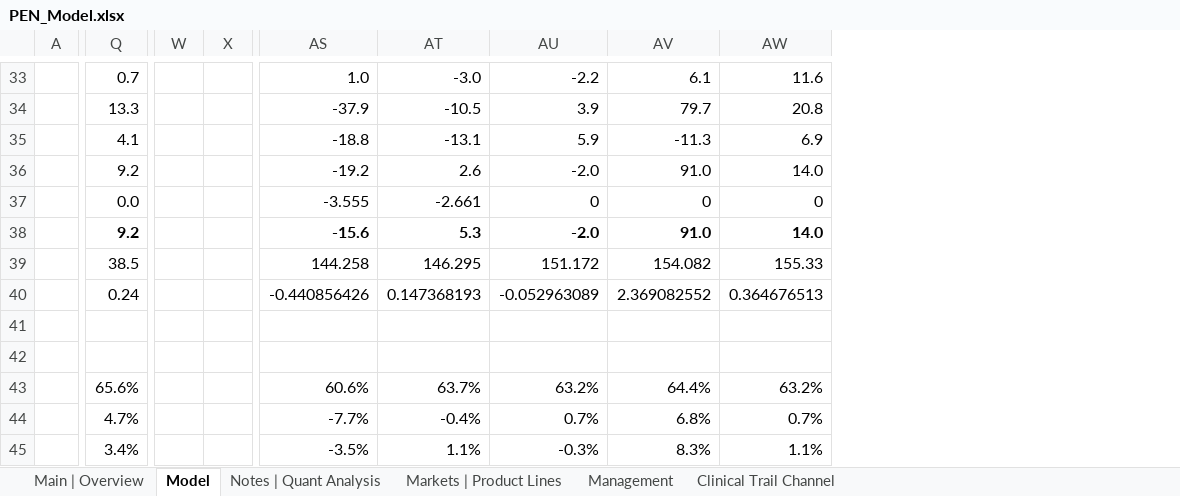
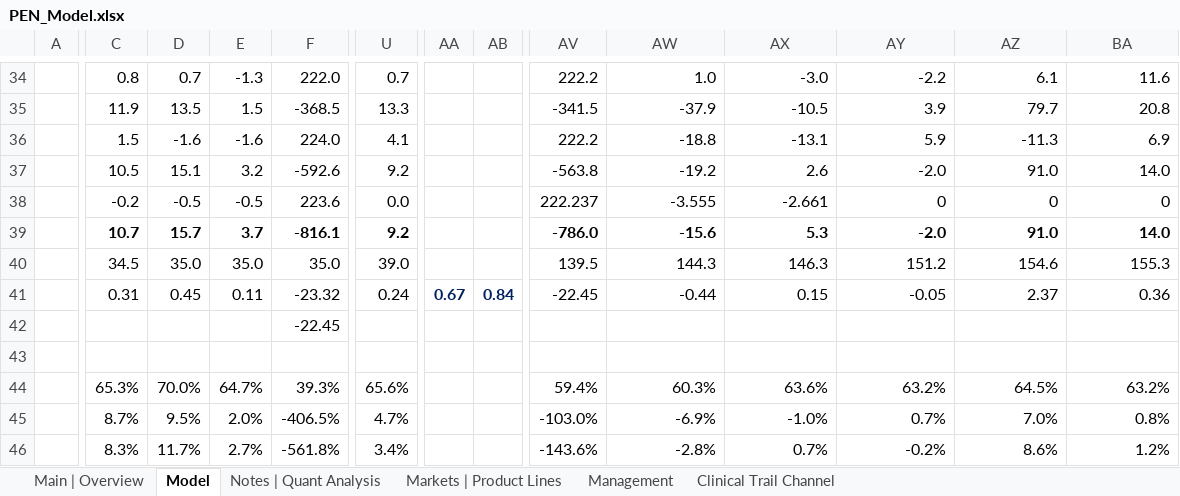
Before and after one commit to Jacob-Herrick/Equity-Research-Models, an Excel workbook: PEN_Model.xlsx, sheet Model, drawn as a sheet; only a part is shown, gaps mark what is left out; values as stored, in another font and other column widths than the file's, no borders; charts and pictures not drawn; addresses are those after the commit; the diff covers the shown part only; the diff names each change by its address in the sheet, - before the commit and + after, or states it on an @@ line.

```diff
--- a/PEN_Model.xlsx (sheet Model)
+++ b/PEN_Model.xlsx (sheet Model)
+column C, rows 34-46: 0.8 | 11.9 | 1.5 | 10.5 | -0.2 | 10.7 | 34.5 | 0.31 |  |  | 65.3% | 8.7% | 8.3%
+column D, rows 34-46: 0.7 | 13.5 | -1.6 | 15.1 | -0.5 | 15.7 | 35.0 | 0.45 |  |  | 70.0% | 9.5% | 11.7%
+column E, rows 34-46: -1.3 | 1.5 | -1.6 | 3.2 | -0.5 | 3.7 | 35.0 | 0.11 |  |  | 64.7% | 2.0% | 2.7%
+column F, rows 34-46: 222.0 | -368.5 | 224.0 | -592.6 | 223.6 | -816.1 | 35.0 | -23.32 | -22.45 |  | 39.3% | -406.5% | -561.8%
+column AV, rows 34-46: 222.2 | -341.5 | 222.2 | -563.8 | 222.237 | -786.0 | 139.5 | -22.45 |  |  | 59.4% | -103.0% | -143.6%
-U40: 38.5
+U40: 39.0
-AW40: 144.258
+AW40: 144.3
-AX40: 146.295
+AX40: 146.3
-AY40: 151.172
+AY40: 151.2
-AZ40: 154.082
+AZ40: 154.6
-BA40: 155.33
+BA40: 155.3
-AA41: (empty)
+AA41: 0.67
-AB41: (empty)
+AB41: 0.84
-AW41: -0.440856426
+AW41: -0.44
-AX41: 0.147368193
+AX41: 0.15
-AY41: -0.052963089
+AY41: -0.05
-AZ41: 2.369082552
+AZ41: 2.37
-BA41: 0.364676513
+BA41: 0.36
-AW44: 60.6%
+AW44: 60.3%
-AX44: 63.7%
+AX44: 63.6%
-AZ44: 64.4%
+AZ44: 64.5%
-AW45: -7.7%
+AW45: -6.9%
-AX45: -0.4%
+AX45: -1.0%
-AZ45: 6.8%
+AZ45: 7.0%
-BA45: 0.7%
+BA45: 0.8%
-AW46: -3.5%
+AW46: -2.8%
-AX46: 1.1%
+AX46: 0.7%
-AY46: -0.3%
+AY46: -0.2%
-AZ46: 8.3%
+AZ46: 8.6%
-BA46: 1.1%
+BA46: 1.2%
```
Also changed, not shown: 30 added rows, 29 removed rows, 3 added columns, 4 removed columns, 42 edited cells and cell formats elsewhere in this sheet, sheet Notes | Quant Analysis, sheet Main | Overview, formulas that keep their value, charts or pictures, 000 Fin-Tech Master List 000.xlsx, 000 Med-Devices Master List 000.xlsx, 7 other files.
